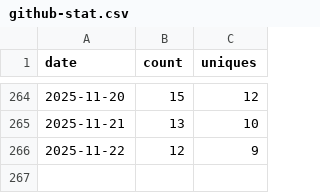
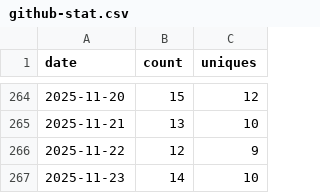
Before and after one commit to lulunac27a/github-repo-traffic-stats, a CSV file: data/github_clones/github-stat.csv, drawn as a sheet; only a part is shown, gaps mark what is left out.

Commit message:
data update

```diff
--- a/data/github_clones/github-stat.csv
+++ b/data/github_clones/github-stat.csv
@@ -266 +266,2 @@ date,count,uniques
 2025-11-22,12,9
+2025-11-23,14,10
```
Also changed, not shown: data/github_clones/bingo-game-with-score.csv, data/github_clones/dice-game-webapp.csv, 13 other files.
